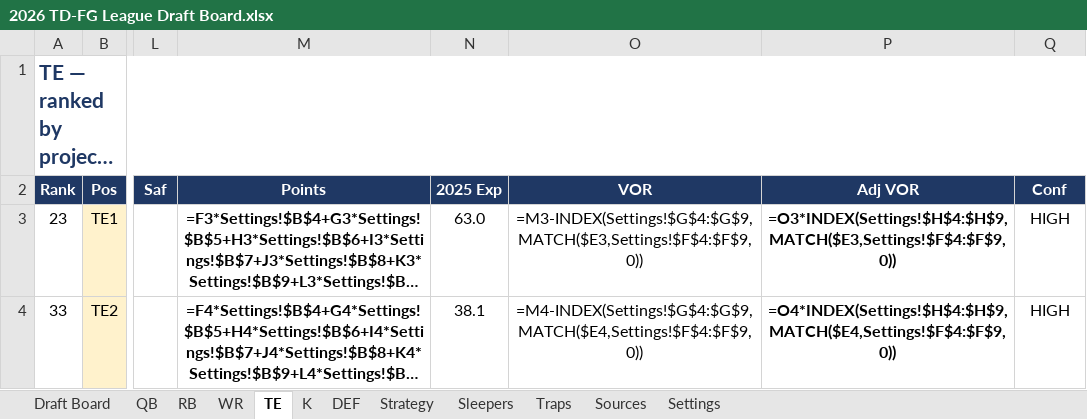
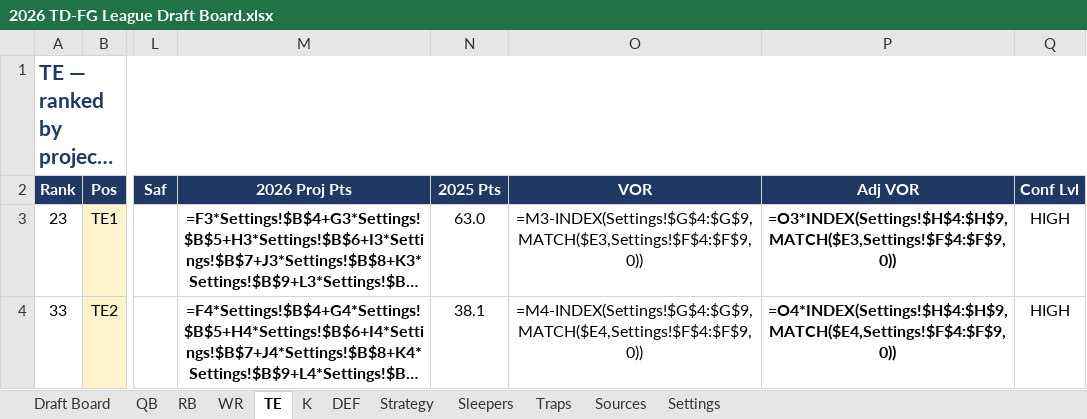
Before and after one commit to jackmacdorman/td-fg-fantasy-rankings, an Excel workbook: 2026 TD-FG League Draft Board.xlsx, sheet TE, drawn as a sheet; only a part is shown, gaps mark what is left out; long unchanged cells end in …; values as stored, in another font and other column widths than the file's, no borders; formulas without a stored value are shown as written; the diff names each change by its address in the sheet, - before the commit and + after, or states it on an @@ line.

Commit message:
Rename three columns: 2026 Proj Pts, 2025 Pts, Conf Lvl
Pts -> 2026 Proj Pts, 2025 Exp PPG -> 2025 Pts, Conf -> Conf Lvl.
Applied to the HTML board and all 7 workbook tabs, plus the prose in the
README and the workbook's Settings notes, so the two artifacts and the
docs describe the same column names.

Dropping "EXP PPG" fixes one misreading and risks another: the header no
longer wrongly claims a per-game figure, but "2025 Pts" now reads as a raw
season total, and it isn't one -- Allen scored 159 in 2025 and the column
shows 178.9, his rate over a full 18 games. The header tooltip now says so
explicitly rather than leaving it implied.

Workbook formulas reference cell letters, not header text, so nothing
recalculates differently. Verified headers on both outputs after rebuild.

```diff
--- a/2026 TD-FG League Draft Board.xlsx (sheet TE)
+++ b/2026 TD-FG League Draft Board.xlsx (sheet TE)
-M2: Points
+M2: 2026 Proj Pts
-N2: 2025 Exp
+N2: 2025 Pts
-Q2: Conf
+Q2: Conf Lvl
```
Also changed, not shown: sheet K, sheet DEF, sheet QB, sheet RB, sheet WR, sheet Draft Board, 1 more sheet, 5 other files.
